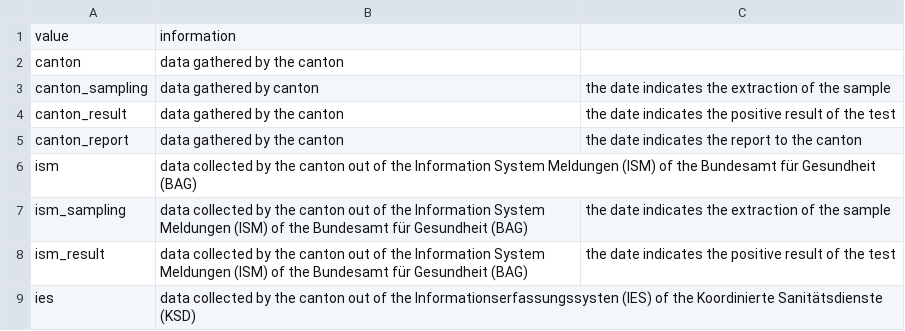
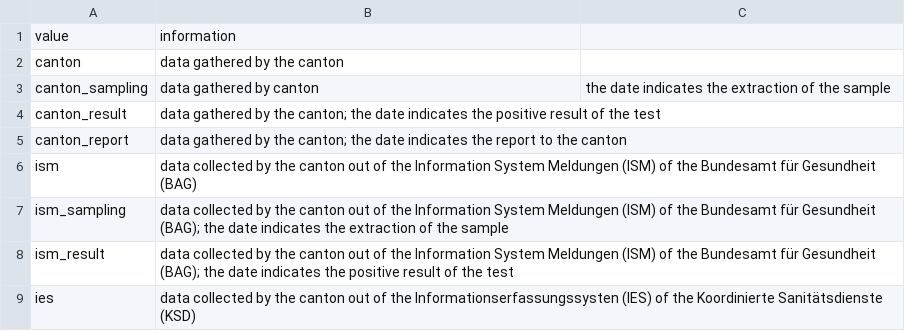
Before and after one commit to openZH/covid19_sources_caseNumbers, a CSV file: COVID19_Quellen_Informationen.csv, drawn as a sheet.

Commit message:
Update COVID19_Quellen_Informationen.csv

```diff
--- a/COVID19_Quellen_Informationen.csv
+++ b/COVID19_Quellen_Informationen.csv
@@ -3,7 +3,7 @@ canton,data gathered by the canton
 canton_sampling,data gathered by canton, the date indicates the extraction of the sample
-canton_result,data gathered by the canton, the date indicates the positive result of the test
-canton_report,data gathered by the canton, the date indicates the report to the canton
+canton_result,data gathered by the canton; the date indicates the positive result of the test
+canton_report,data gathered by the canton; the date indicates the report to the canton
 ism,data collected by the canton out of the Information System Meldungen (ISM) of the Bundesamt für Gesundheit (BAG)
-ism_sampling,data collected by the canton out of the Information System Meldungen (ISM) of the Bundesamt für Gesundheit (BAG), the date indicates the extraction of the sample
-ism_result,data collected by the canton out of the Information System Meldungen (ISM) of the Bundesamt für Gesundheit (BAG), the date indicates the positive result of the test
+ism_sampling,data collected by the canton out of the Information System Meldungen (ISM) of the Bundesamt für Gesundheit (BAG); the date indicates the extraction of the sample
+ism_result,data collected by the canton out of the Information System Meldungen (ISM) of the Bundesamt für Gesundheit (BAG); the date indicates the positive result of the test
 ies,data collected by the canton out of the Informationserfassungssysten (IES) of the Koordinierte Sanitätsdienste (KSD)
```
